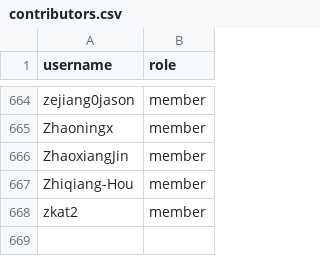
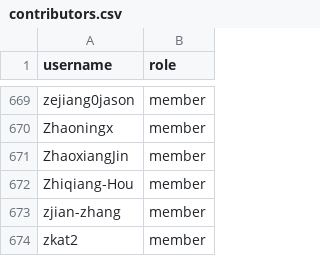
Before and after one commit to zephyrproject-rtos/infrastructure, a CSV file: terraform/github-zephyrproject-rtos/team/team-members/contributors.csv, drawn as a sheet; only a part is shown, gaps mark what is left out; the diff covers the shown part only.

```diff
--- a/terraform/github-zephyrproject-rtos/team/team-members/contributors.csv
+++ b/terraform/github-zephyrproject-rtos/team/team-members/contributors.csv
@@ -667,2 +672,3 @@ ZhaoxiangJin,member
 Zhiqiang-Hou,member
+zjian-zhang,member
 zkat2,member
```
Also changed, not shown: 5 added rows elsewhere in this file.
